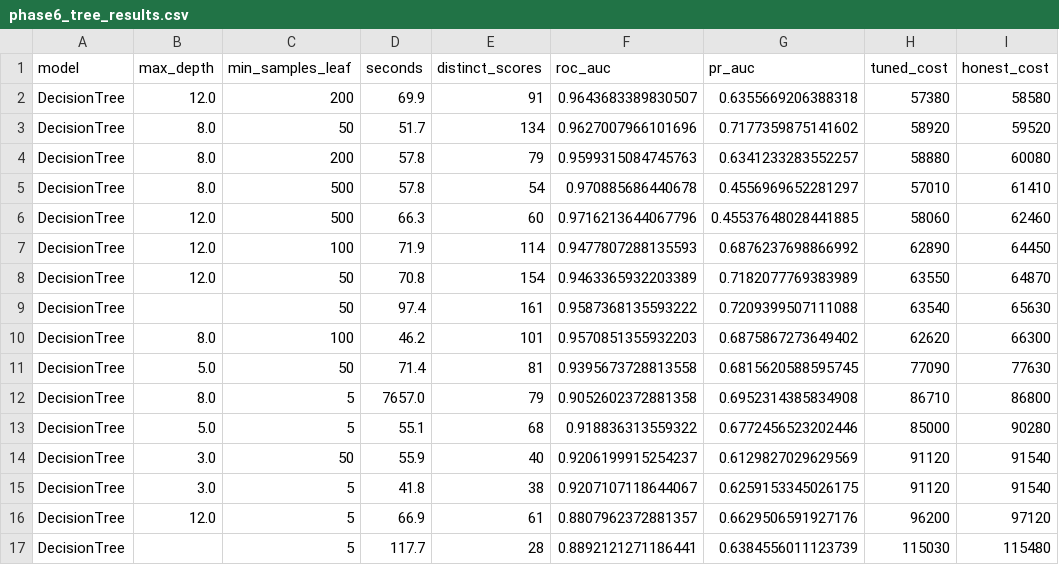
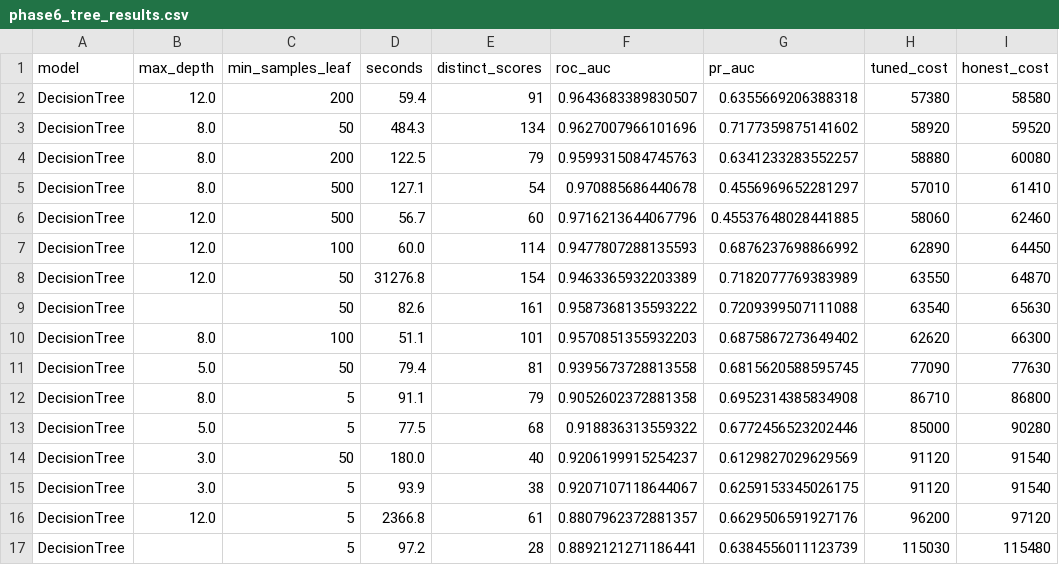
Before and after one commit to RuchithaAV/ForgeMind---APS, a CSV file: reports/results/phase6_tree_results.csv, drawn as a sheet; only a part is shown; the diff names each change by its address in the sheet, - before the commit and + after, or states it on an @@ line.

```diff
--- a/reports/results/phase6_tree_results.csv
+++ b/reports/results/phase6_tree_results.csv
-D2 (seconds): 69.9
+D2 (seconds): 59.4
-D3 (seconds): 51.7
+D3 (seconds): 484.3
-D4 (seconds): 57.8
+D4 (seconds): 122.5
-D5 (seconds): 57.8
+D5 (seconds): 127.1
-D6 (seconds): 66.3
+D6 (seconds): 56.7
-D7 (seconds): 71.9
+D7 (seconds): 60.0
-D8 (seconds): 70.8
+D8 (seconds): 31276.8
-D9 (seconds): 97.4
+D9 (seconds): 82.6
-D10 (seconds): 46.2
+D10 (seconds): 51.1
-D11 (seconds): 71.4
+D11 (seconds): 79.4
-D12 (seconds): 7657.0
+D12 (seconds): 91.1
-D13 (seconds): 55.1
+D13 (seconds): 77.5
-D14 (seconds): 55.9
+D14 (seconds): 180.0
-D15 (seconds): 41.8
+D15 (seconds): 93.9
-D16 (seconds): 66.9
+D16 (seconds): 2366.8
-D17 (seconds): 117.7
+D17 (seconds): 97.2
```
Also changed, not shown: reports/results/phase6_rf_results.csv, 1 other file.
